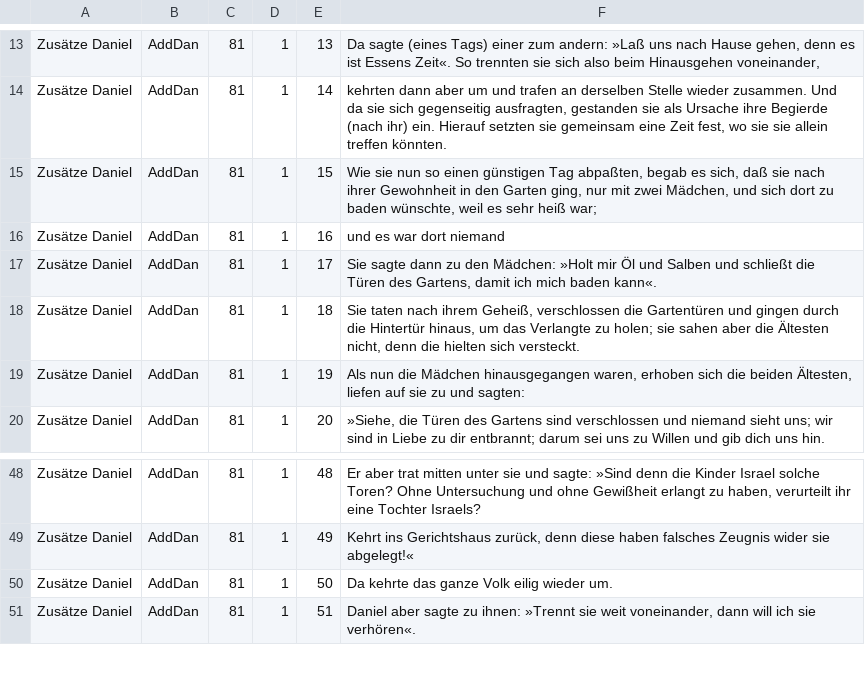
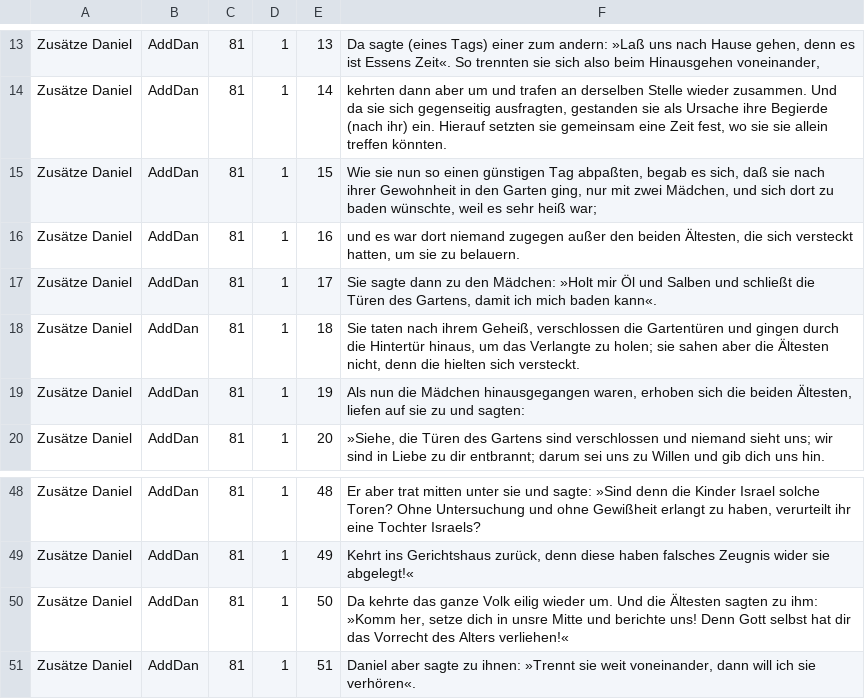
Before and after one commit to emysliwietz/menge, a TSV file: .sources/books/Zusätze Daniel.tsv, drawn as a sheet; only a part is shown, gaps mark what is left out.

```diff
--- a/.sources/books/Zusätze Daniel.tsv
+++ b/.sources/books/Zusätze Daniel.tsv
@@ -15,3 +15,3 @@ Zusätze Daniel	AddDan	81	1	14	kehrten dann aber um und trafen an derselben Stel
 Zusätze Daniel	AddDan	81	1	15	Wie sie nun so einen günstigen Tag abpaßten, begab es sich, daß sie nach ihrer Gewohnheit in den Garten ging, nur mit zwei Mädchen, und sich dort zu baden wünschte, weil es sehr heiß war;
-Zusätze Daniel	AddDan	81	1	16	und es war dort niemand
+Zusätze Daniel	AddDan	81	1	16	und es war dort niemand zugegen außer den beiden Ältesten, die sich versteckt hatten, um sie zu belauern.
 Zusätze Daniel	AddDan	81	1	17	Sie sagte dann zu den Mädchen: »Holt mir Öl und Salben und schließt die Türen des Gartens, damit ich mich baden kann«.
@@ -49,3 +49,3 @@ Zusätze Daniel	AddDan	81	1	48	Er aber trat mitten unter sie und sagte: »Sind d
 Zusätze Daniel	AddDan	81	1	49	Kehrt ins Gerichtshaus zurück, denn diese haben falsches Zeugnis wider sie abgelegt!«
-Zusätze Daniel	AddDan	81	1	50	Da kehrte das ganze Volk eilig wieder um.
+Zusätze Daniel	AddDan	81	1	50	Da kehrte das ganze Volk eilig wieder um. Und die Ältesten sagten zu ihm: »Komm her, setze dich in unsre Mitte und berichte uns! Denn Gott selbst hat dir das Vorrecht des Alters verliehen!«
 Zusätze Daniel	AddDan	81	1	51	Daniel aber sagte zu ihnen: »Trennt sie weit voneinander, dann will ich sie verhören«.
```
Also changed, not shown: .sources/books/1. Samuel.tsv, .sources/books/Jesaja.tsv, 40 other files.
